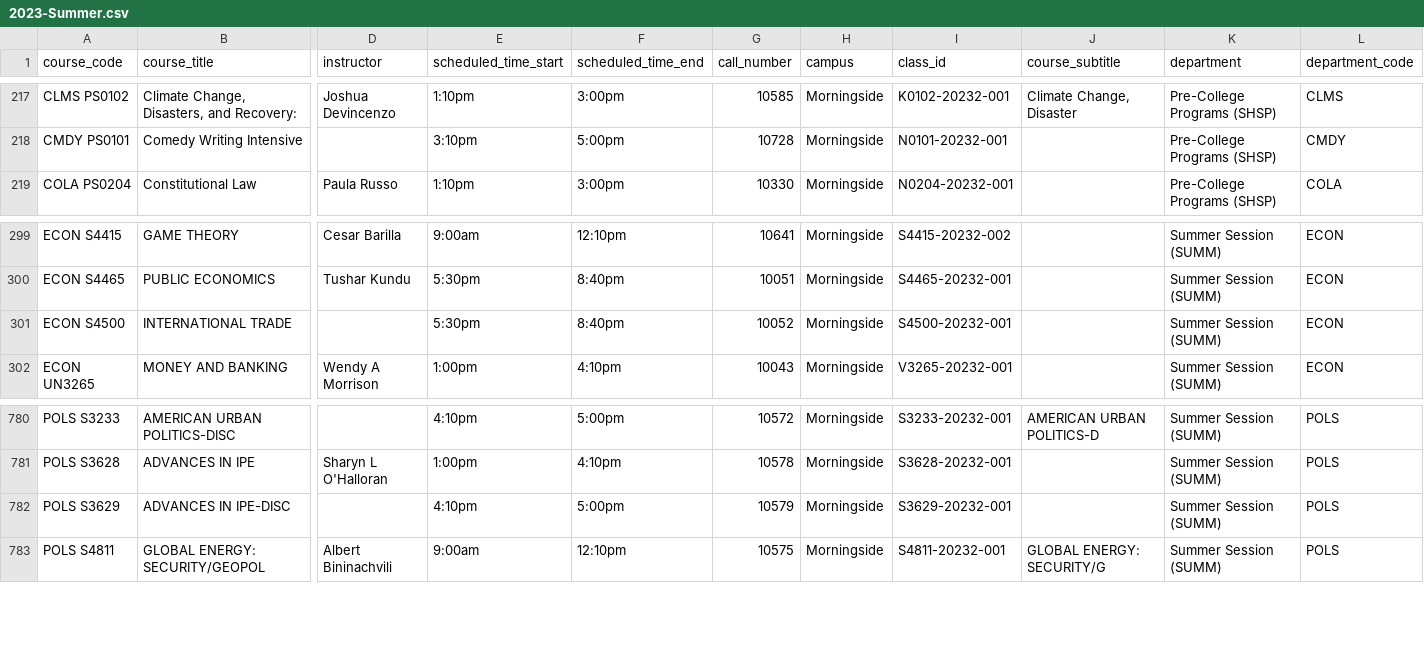
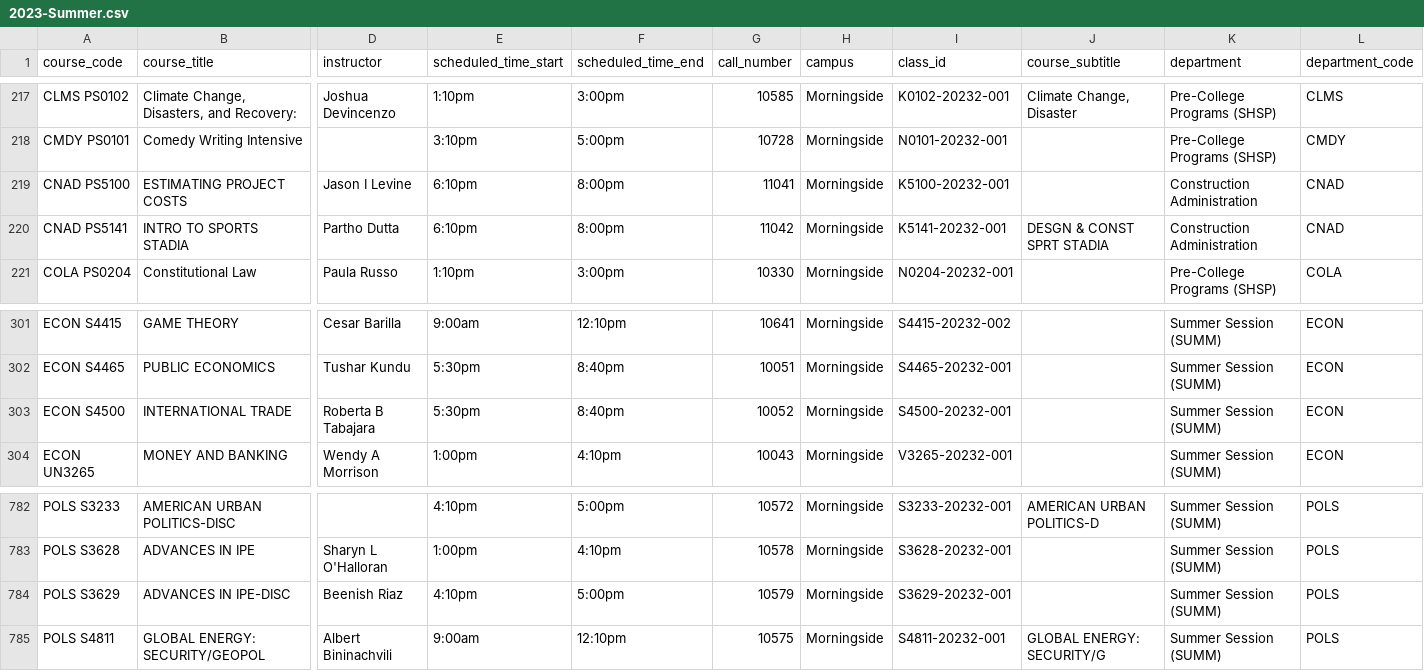
Before and after one commit to soid/columbia-catalog-data, a CSV file: classes/2023-Summer.csv, drawn as a sheet; only a part is shown, gaps mark what is left out; addresses are those after the commit; rows hold the shown columns only; the diff names each change by its address in the sheet, - before the commit and + after, or states it on an @@ line.

Commit message:
Updated data

```diff
--- a/classes/2023-Summer.csv
+++ b/classes/2023-Summer.csv
+row 219: CNAD PS5100 | ESTIMATING PROJECT COSTS | Jason I Levine | 6:10pm | 8:00pm | 11041 | Morningside | K5100-20232-001 |  | Construction Administration | CNAD
+row 220: CNAD PS5141 | INTRO TO SPORTS STADIA | Partho Dutta | 6:10pm | 8:00pm | 11042 | Morningside | K5141-20232-001 | DESGN & CONST SPRT STADIA | Construction Administration | CNAD
-D303 (instructor): (empty)
+D303 (instructor): Roberta B Tabajara
-D784 (instructor): (empty)
+D784 (instructor): Beenish Riaz
```
Also changed, not shown: 9 other files.
